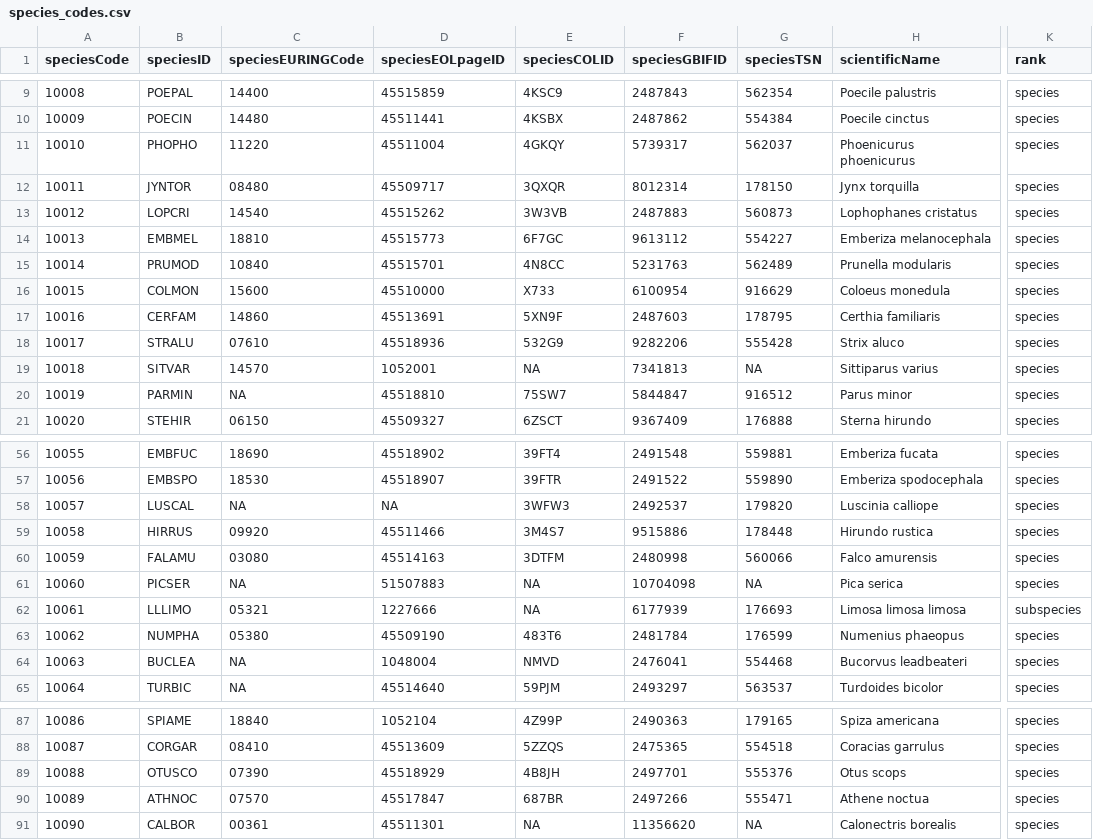
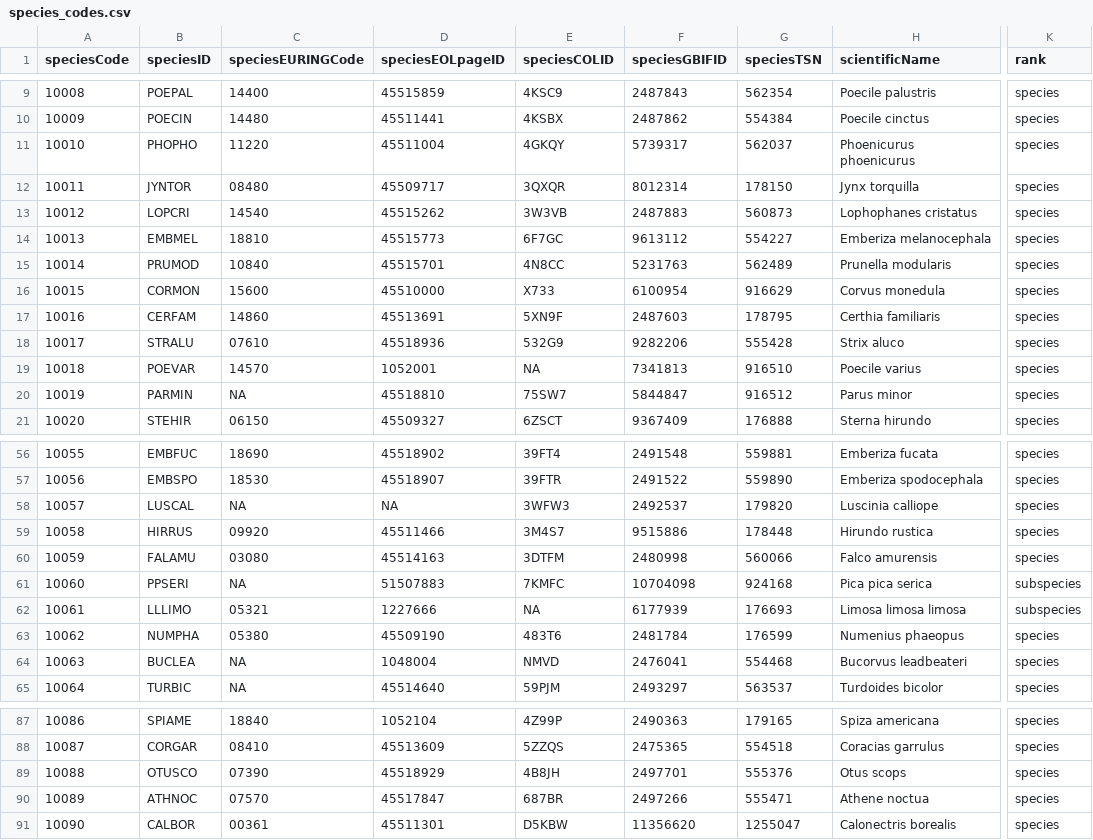
Before and after one commit to SPI-Birds/metadata, a CSV file: inst/extdata/species_codes.csv, drawn as a sheet; only a part is shown, gaps mark what is left out; the diff names each change by its address in the sheet, - before the commit and + after, or states it on an @@ line.

Commit message:
Add species fixes now ITIS/TSN is the main taxonomy

```diff
--- a/inst/extdata/species_codes.csv
+++ b/inst/extdata/species_codes.csv
-B16 (speciesID): COLMON
+B16 (speciesID): CORMON
-H16 (scientificName): Coloeus monedula
+H16 (scientificName): Corvus monedula
-B19 (speciesID): SITVAR
+B19 (speciesID): POEVAR
-G19 (speciesTSN): NA
+G19 (speciesTSN): 916510
-H19 (scientificName): Sittiparus varius
+H19 (scientificName): Poecile varius
-B61 (speciesID): PICSER
+B61 (speciesID): PPSERI
-E61 (speciesCOLID): NA
+E61 (speciesCOLID): 7KMFC
-G61 (speciesTSN): NA
+G61 (speciesTSN): 924168
-H61 (scientificName): Pica serica
+H61 (scientificName): Pica pica serica
-K61 (rank): species
+K61 (rank): subspecies
-E91 (speciesCOLID): NA
+E91 (speciesCOLID): D5KBW
-G91 (speciesTSN): NA
+G91 (speciesTSN): 1255047
```
Also changed, not shown: 1 other file.
